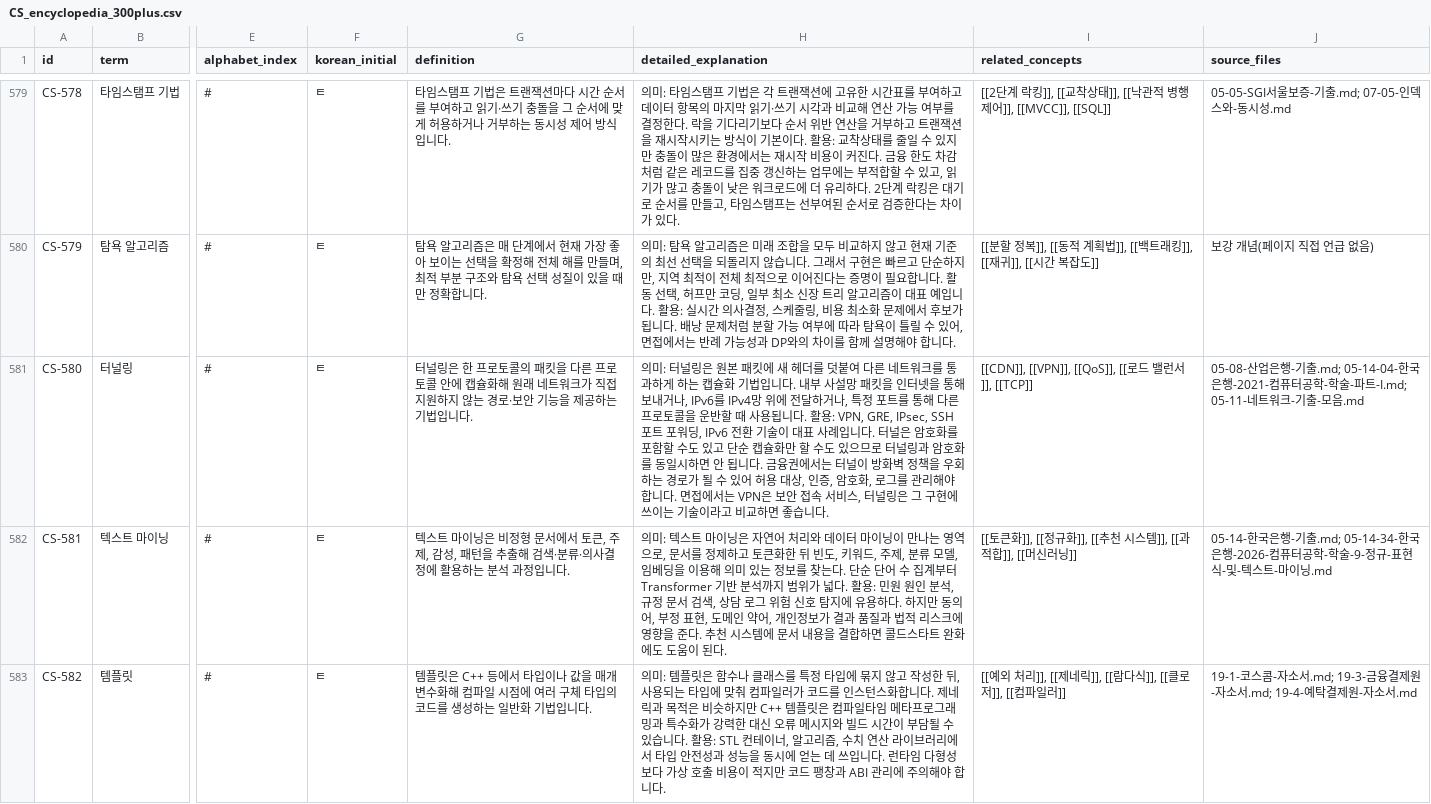
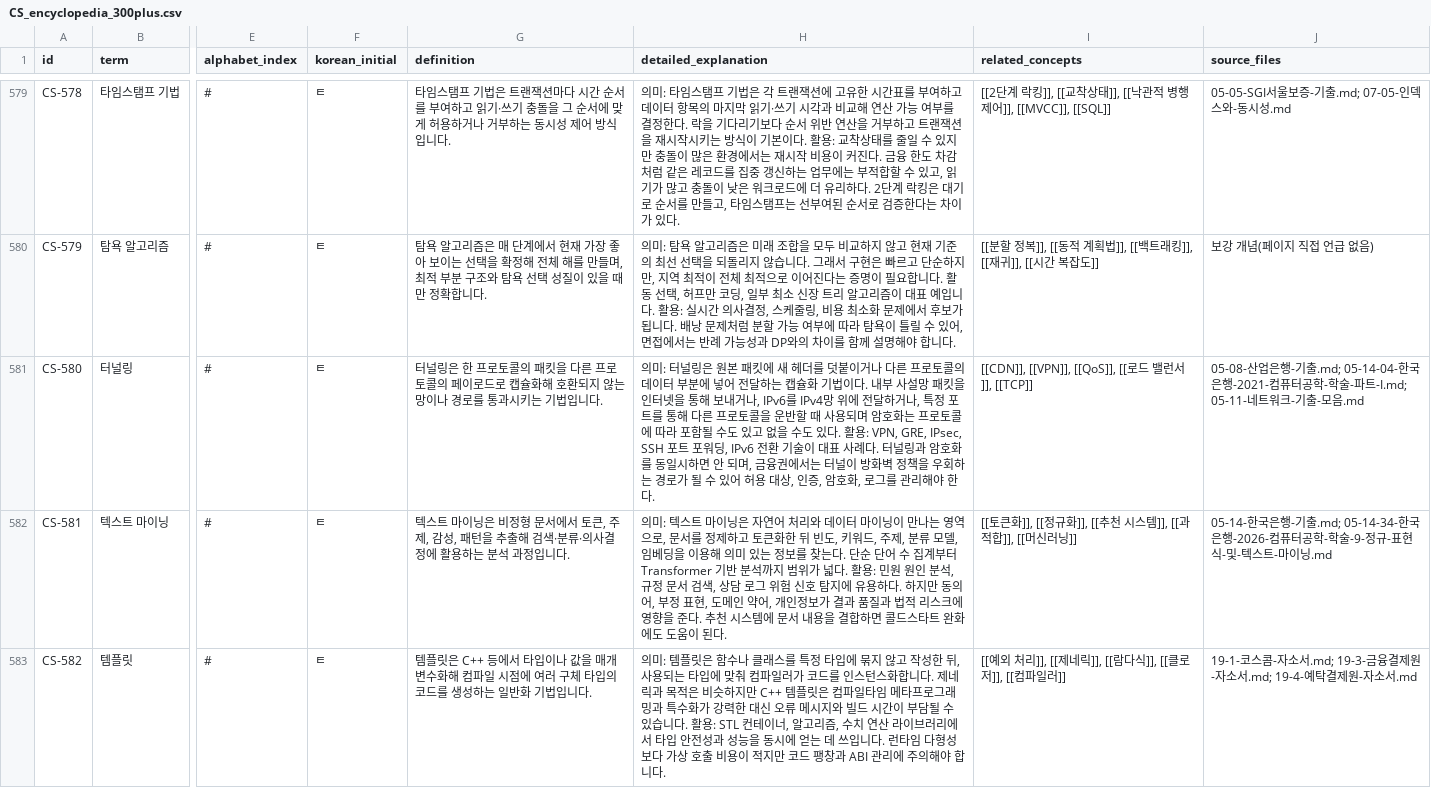
Before and after one commit to FLYLIKEB/cs-flashcards, a CSV file: data/CS_encyclopedia_300plus.csv, drawn as a sheet; only a part is shown, gaps mark what is left out; the diff covers the shown part only; the diff names each change by its address in the sheet, - before the commit and + after, or states it on an @@ line.

Commit message:
Enrich selected CS flashcard explanations

```diff
--- a/data/CS_encyclopedia_300plus.csv
+++ b/data/CS_encyclopedia_300plus.csv
-G581 (definition): …프로토콜 안에 캡슐화해 원래 네트워크가 직접 지원하지 않는 경로·보안 기능을 제공하는 기법…
+G581 (definition): …프로토콜의 페이로드로 캡슐화해 호환되지 않는 망이나 경로를 통과시키는 기법…
-H581 (detailed_explanation): …를 덧붙여 다른 네트워크를 통과하게 하는 캡슐화 기법입니다. 내부 사설망 패킷을 인터넷을 통해 보내거나, IPv6를 IPv4망 위에 전달하거나, 특정 포트를 통해 다른 프로토콜을 운반할 때 사용됩니다. 활용: VPN, GRE, IPsec, SSH 포트 포워딩, IPv6 전환 기술이 대표 사례입니다. 터널은 암호화를 포함할 수도 있고 단순 캡슐화만 할 수도 있으므로 터널링과 암호화를 동일시하면 안 됩니다. 금융권에서는 터널이 방화벽 정책을 우회하는 경로가 될 수 있어 허용 대상, 인증, 암호화, 로그를 관리해야 합니다. 면접에서는 VPN은 보안 접속 서비스, 터널링은 그 구현에 쓰이는 기술이라고 비교하면 좋습니다.
+H581 (detailed_explanation): …를 덧붙이거나 다른 프로토콜의 데이터 부분에 넣어 전달하는 캡슐화 기법이다. 내부 사설망 패킷을 인터넷을 통해 보내거나, IPv6를 IPv4망 위에 전달하거나, 특정 포트를 통해 다른 프로토콜을 운반할 때 사용되며 암호화는 프로토콜에 따라 포함될 수도 있고 없을 수도 있다. 활용: VPN, GRE, IPsec, SSH 포트 포워딩, IPv6 전환 기술이 대표 사례다. 터널링과 암호화를 동일시하면 안 되며, 금융권에서는 터널이 방화벽 정책을 우회하는 경로가 될 수 있어 허용 대상, 인증, 암호화, 로그를 관리해야 한다.
```
Also changed, not shown: 26 edited cells elsewhere in this file.
